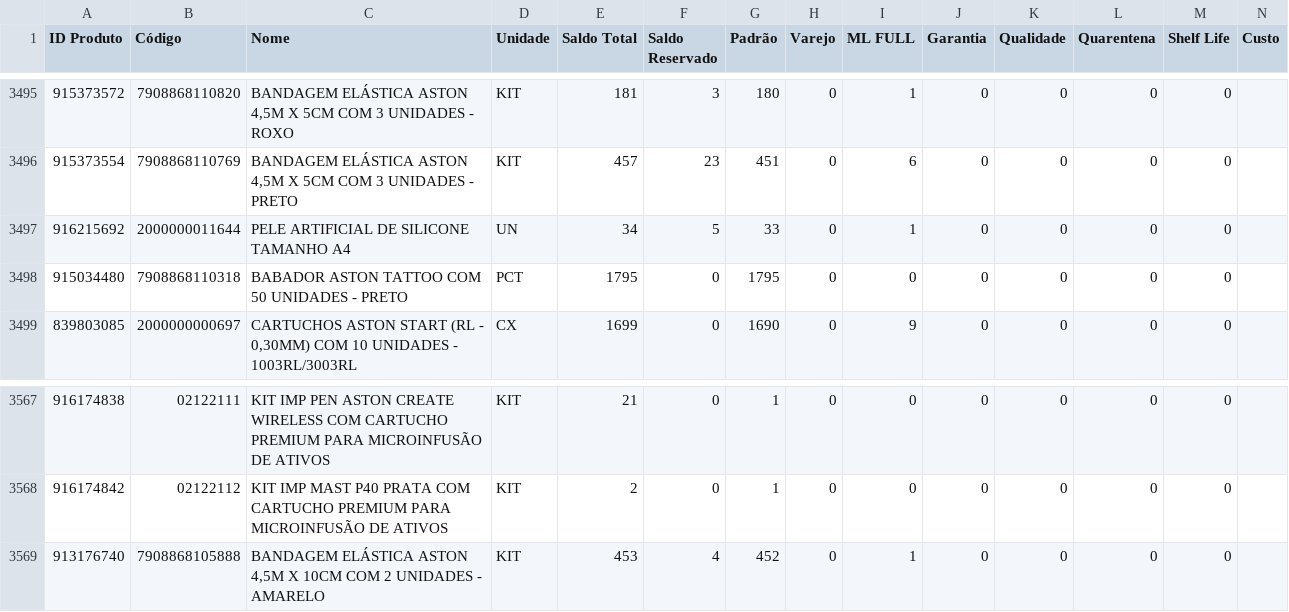
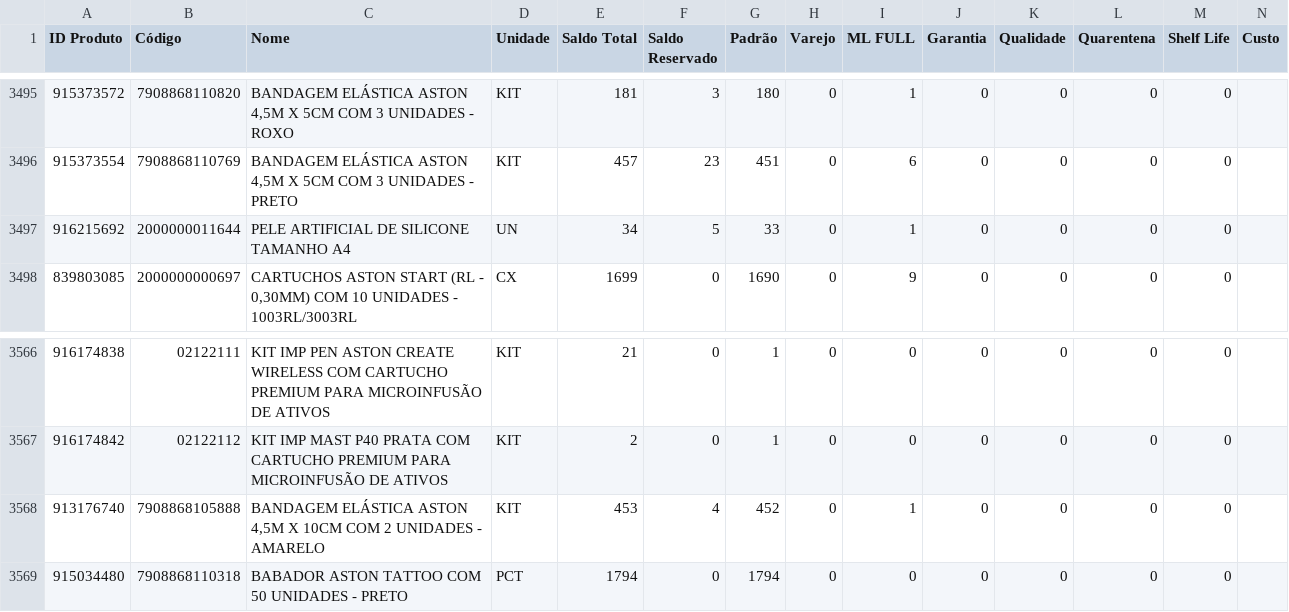
Before and after one commit to JhonatanAlmeida02/tiny-erp, a CSV file: TB_bases/Tb_BaseEstoque_Tiny.csv, drawn as a sheet; only a part is shown, gaps mark what is left out.

```diff
--- a/TB_bases/Tb_BaseEstoque_Tiny.csv
+++ b/TB_bases/Tb_BaseEstoque_Tiny.csv
@@ -3497,3 +3497,2 @@
 916215692;2000000011644;PELE ARTIFICIAL DE SILICONE TAMANHO A4;UN;34;5;33;0;1;0;0;0;0;
-915034480;7908868110318;BABADOR ASTON TATTOO COM 50 UNIDADES - PRETO;PCT;1795;0;1795;0;0;0;0;0;0;
 839803085;2000000000697;CARTUCHOS ASTON START (RL - 0,30MM) COM 10 UNIDADES - 1003RL/3003RL;CX;1699;0;1690;0;9;0;0;0;0;
@@ -3569 +3568,2 @@
 913176740;7908868105888;BANDAGEM ELÁSTICA ASTON 4,5M X 10CM COM 2 UNIDADES - AMARELO;KIT;453;4;452;0;1;0;0;0;0;
+915034480;7908868110318;BABADOR ASTON TATTOO COM 50 UNIDADES - PRETO;PCT;1794;0;1794;0;0;0;0;0;0;
```
Also changed, not shown: 1 other file.
